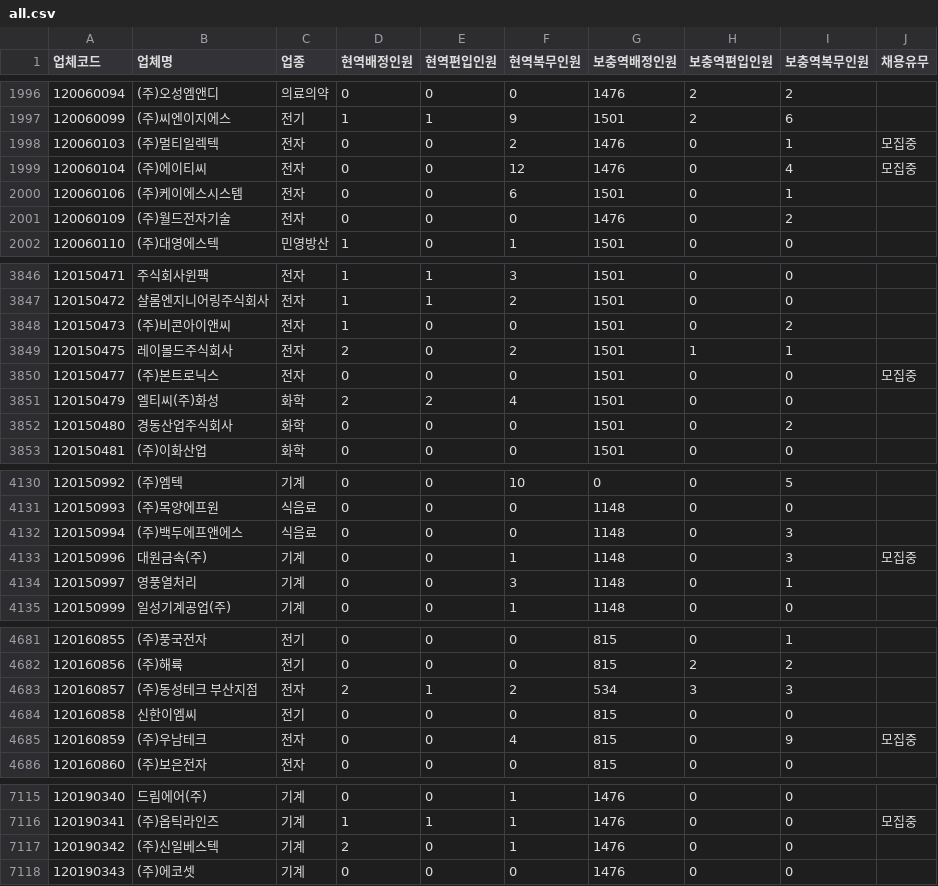
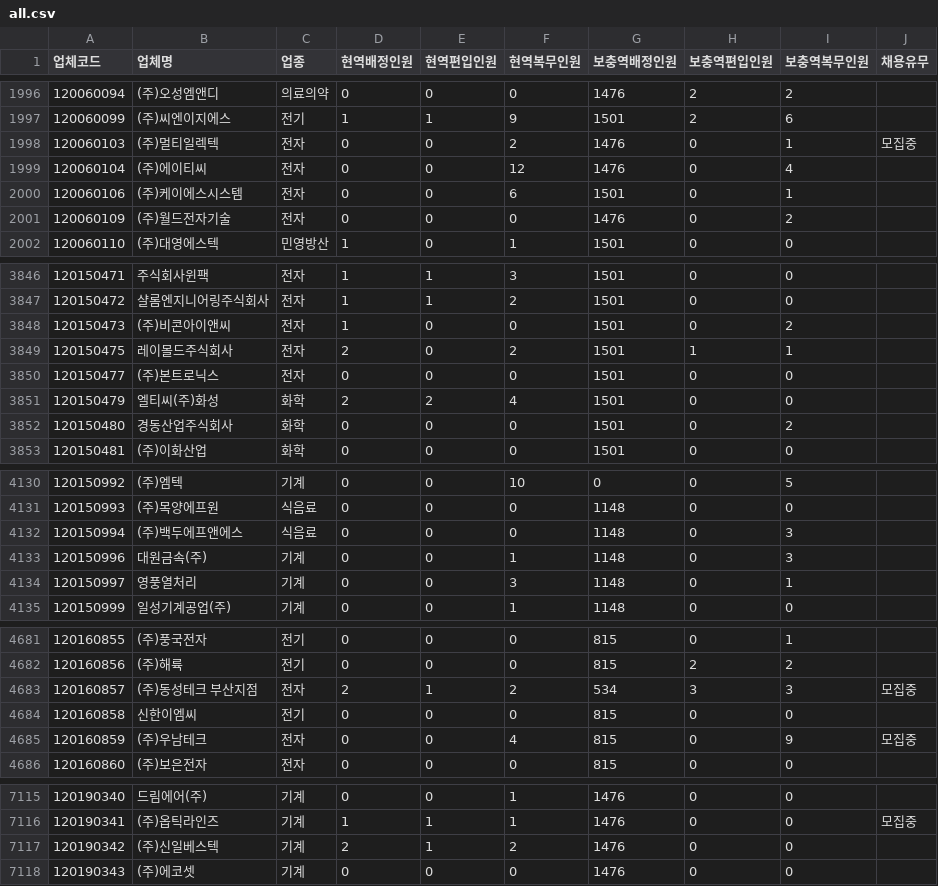
Before and after one commit to stleamist/mma-company-crawler, a CSV file: result/all.csv, drawn as a sheet; only a part is shown, gaps mark what is left out; the diff covers the shown part only.

```diff
--- a/result/all.csv
+++ b/result/all.csv
@@ -1998,3 +1998,3 @@
 120060103,(주)멀티일렉텍,전자,0,0,2,1476,0,1,모집중
-120060104,(주)에이티씨,전자,0,0,12,1476,0,4,모집중
+120060104,(주)에이티씨,전자,0,0,12,1476,0,4,
 120060106,(주)케이에스시스템,전자,0,0,6,1501,0,1,
@@ -3849,3 +3849,3 @@
 120150475,레이몰드주식회사,전자,2,0,2,1501,1,1,
-120150477,(주)본트로닉스,전자,0,0,0,1501,0,0,모집중
+120150477,(주)본트로닉스,전자,0,0,0,1501,0,0,
 120150479,엘티씨(주)화성,화학,2,2,4,1501,0,0,
@@ -4132,3 +4132,3 @@
 120150994,(주)백두에프앤에스,식음료,0,0,0,1148,0,3,
-120150996,대원금속(주),기계,0,0,1,1148,0,3,모집중
+120150996,대원금속(주),기계,0,0,1,1148,0,3,
 120150997,영풍열처리,기계,0,0,3,1148,0,1,
@@ -4682,3 +4682,3 @@
 120160856,(주)해륙,전기,0,0,0,815,2,2,
-120160857,(주)동성테크 부산지점,전자,2,1,2,534,3,3,
+120160857,(주)동성테크 부산지점,전자,2,1,2,534,3,3,모집중
 120160858,신한이엠씨,전기,0,0,0,815,0,0,
@@ -7116,3 +7116,3 @@
 120190341,(주)옵틱라인즈,기계,1,1,1,1476,0,0,모집중
-120190342,(주)신일베스텍,기계,2,0,1,1476,0,0,
+120190342,(주)신일베스텍,기계,2,1,2,1476,0,0,
 120190343,(주)에코셋,기계,0,0,0,1476,0,0,
```
Also changed, not shown: 13 edited cells elsewhere in this file, result/it-primary.csv, result/it-secondary.csv, 2 other files.
